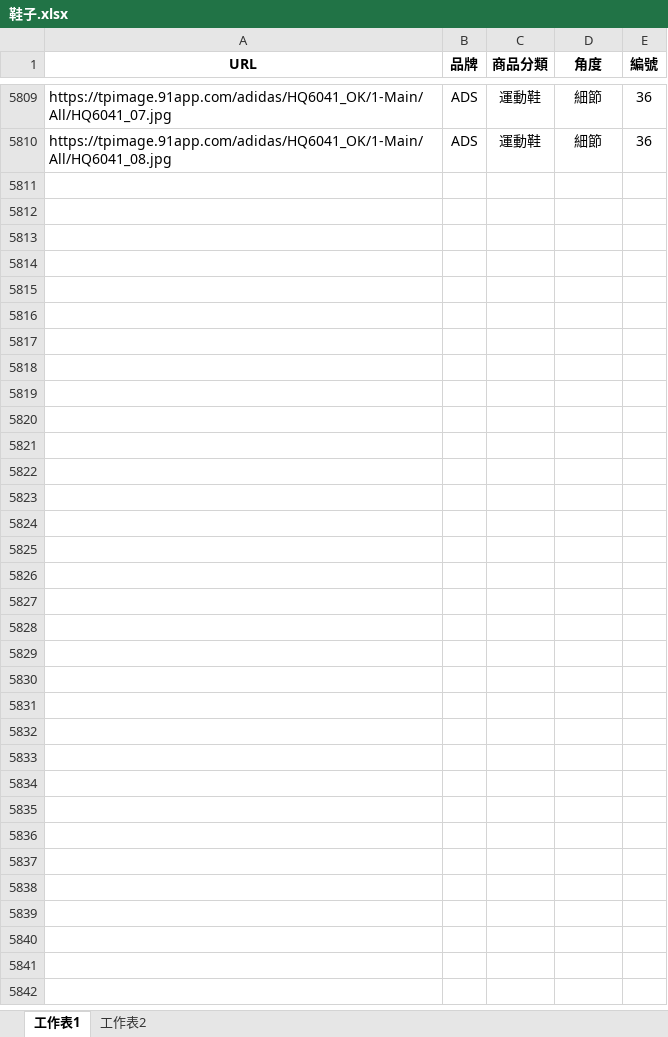
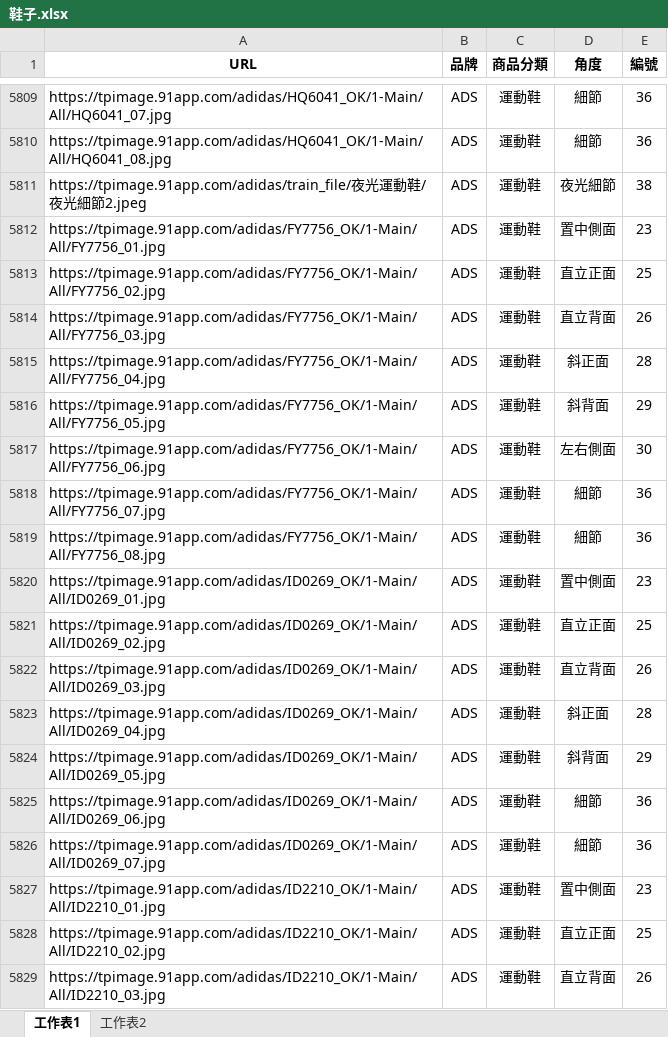
Before and after one commit to weihanlairrr/91APP-Image-Coding, an Excel workbook: 資料集/鞋子.xlsx, sheet 工作表1, drawn as a sheet; only a part is shown, gaps mark what is left out; values as stored, in another font and other column widths than the file's, no borders; the diff covers the shown part only; the diff names each change by its address in the sheet, - before the commit and + after, or states it on an @@ line.

```diff
--- a/資料集/鞋子.xlsx (sheet 工作表1)
+++ b/資料集/鞋子.xlsx (sheet 工作表1)
+row 5811: https://tpimage.91app.com/adidas/train_file/夜光運動鞋/夜光細節2.jpeg | ADS | 運動鞋 | 夜光細節 | 38
+row 5812: https://tpimage.91app.com/adidas/FY7756_OK/1-Main/All/FY7756_01.jpg | ADS | 運動鞋 | 置中側面 | 23
+row 5813: https://tpimage.91app.com/adidas/FY7756_OK/1-Main/All/FY7756_02.jpg | ADS | 運動鞋 | 直立正面 | 25
+row 5814: https://tpimage.91app.com/adidas/FY7756_OK/1-Main/All/FY7756_03.jpg | ADS | 運動鞋 | 直立背面 | 26
+row 5815: https://tpimage.91app.com/adidas/FY7756_OK/1-Main/All/FY7756_04.jpg | ADS | 運動鞋 | 斜正面 | 28
+row 5816: https://tpimage.91app.com/adidas/FY7756_OK/1-Main/All/FY7756_05.jpg | ADS | 運動鞋 | 斜背面 | 29
+row 5817: https://tpimage.91app.com/adidas/FY7756_OK/1-Main/All/FY7756_06.jpg | ADS | 運動鞋 | 左右側面 | 30
+row 5818: https://tpimage.91app.com/adidas/FY7756_OK/1-Main/All/FY7756_07.jpg | ADS | 運動鞋 | 細節 | 36
+row 5819: https://tpimage.91app.com/adidas/FY7756_OK/1-Main/All/FY7756_08.jpg | ADS | 運動鞋 | 細節 | 36
+row 5820: https://tpimage.91app.com/adidas/ID0269_OK/1-Main/All/ID0269_01.jpg | ADS | 運動鞋 | 置中側面 | 23
+row 5821: https://tpimage.91app.com/adidas/ID0269_OK/1-Main/All/ID0269_02.jpg | ADS | 運動鞋 | 直立正面 | 25
+row 5822: https://tpimage.91app.com/adidas/ID0269_OK/1-Main/All/ID0269_03.jpg | ADS | 運動鞋 | 直立背面 | 26
+row 5823: https://tpimage.91app.com/adidas/ID0269_OK/1-Main/All/ID0269_04.jpg | ADS | 運動鞋 | 斜正面 | 28
+row 5824: https://tpimage.91app.com/adidas/ID0269_OK/1-Main/All/ID0269_05.jpg | ADS | 運動鞋 | 斜背面 | 29
+row 5825: https://tpimage.91app.com/adidas/ID0269_OK/1-Main/All/ID0269_06.jpg | ADS | 運動鞋 | 細節 | 36
+row 5826: https://tpimage.91app.com/adidas/ID0269_OK/1-Main/All/ID0269_07.jpg | ADS | 運動鞋 | 細節 | 36
+row 5827: https://tpimage.91app.com/adidas/ID2210_OK/1-Main/All/ID2210_01.jpg | ADS | 運動鞋 | 置中側面 | 23
+row 5828: https://tpimage.91app.com/adidas/ID2210_OK/1-Main/All/ID2210_02.jpg | ADS | 運動鞋 | 直立正面 | 25
+row 5829: https://tpimage.91app.com/adidas/ID2210_OK/1-Main/All/ID2210_03.jpg | ADS | 運動鞋 | 直立背面 | 26
```
Also changed, not shown: 45 added rows elsewhere in this sheet, 資料集/套裝.xlsx, 1 other file.
